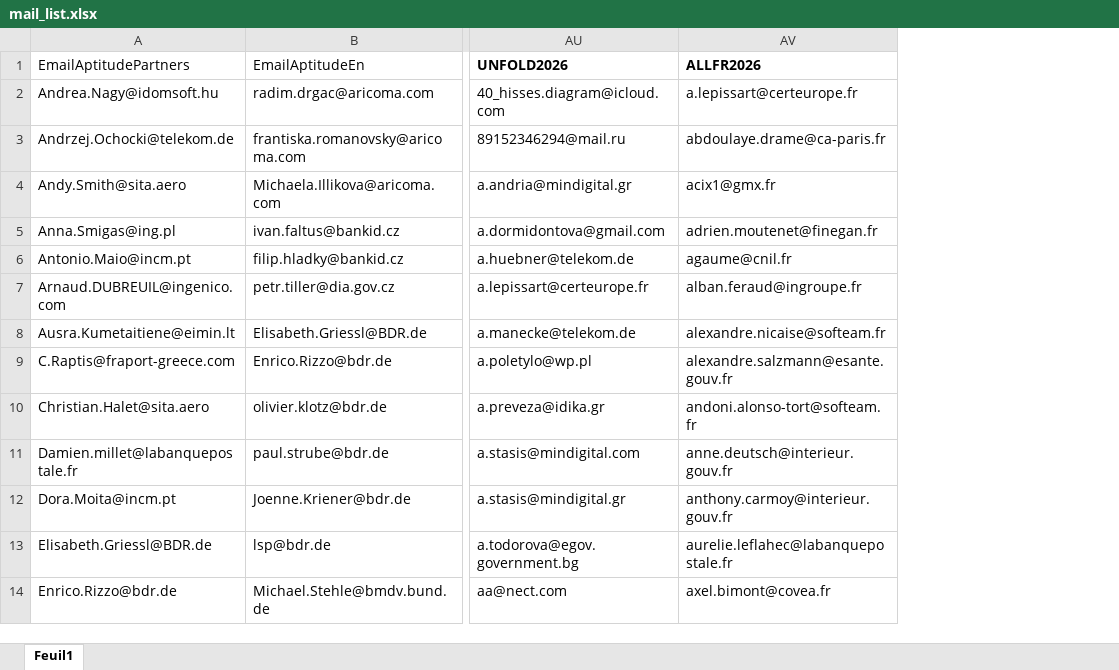
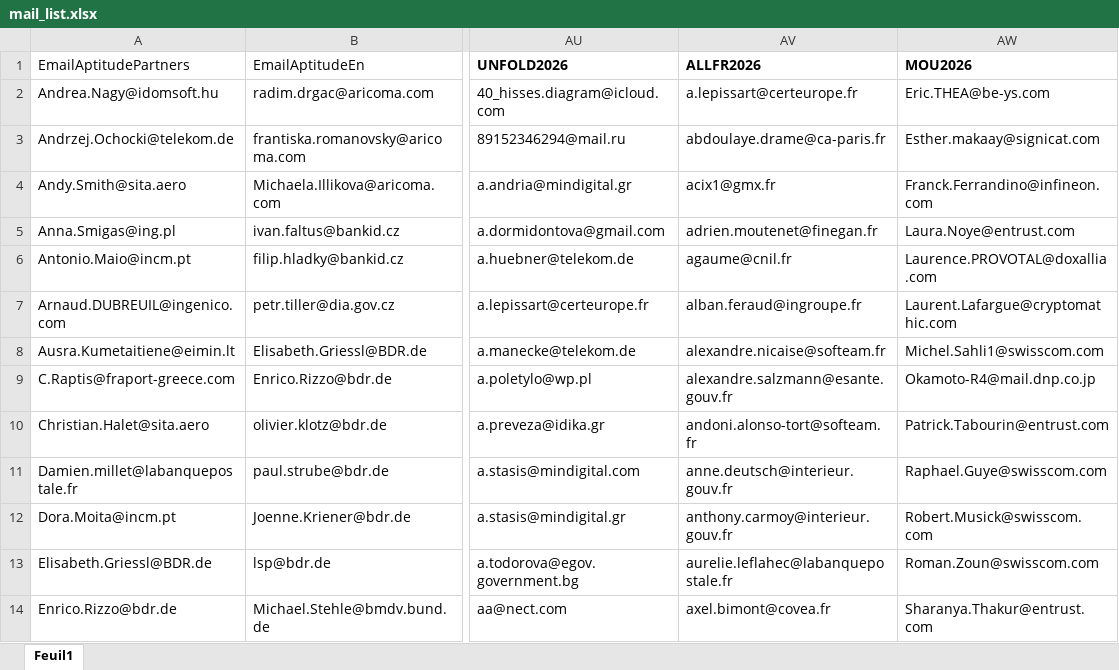
Before and after one commit to IIXIXII/pyoutlookmailing, an Excel workbook: mails/mail_list.xlsx, sheet Feuil1, drawn as a sheet; only a part is shown, gaps mark what is left out; values as stored, in another font and other column widths than the file's, no borders; charts and pictures not drawn; the diff names each change by its address in the sheet, - before the commit and + after, or states it on an @@ line.

```diff
--- a/mails/mail_list.xlsx (sheet Feuil1)
+++ b/mails/mail_list.xlsx (sheet Feuil1)
+column AW (MOU2026), rows 2-14: Eric.THEA@be-ys.com | Esther.makaay@signicat.com | Franck.Ferrandino@infineon.com | Laura.Noye@entrust.com | Laurence.PROVOTAL@doxallia.com | Laurent.Lafargue@cryptomathic.com | Michel.Sahli1@swisscom.com | Okamoto-R4@mail.dnp.co.jp | Patrick.Tabourin@entrust.com | Raphael.Guye@swisscom.com | Robert.Musick@swisscom.com | Roman.Zoun@swisscom.com | Sharanya.Thakur@entrust.com
```
Also changed, not shown: 29 other files.
